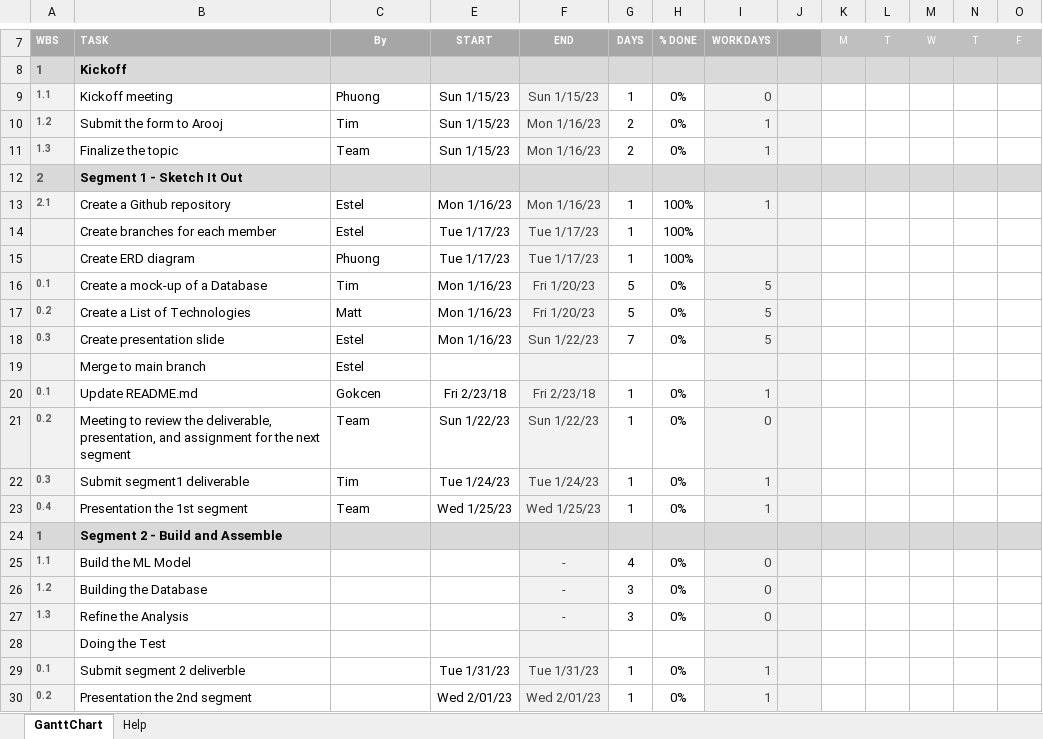
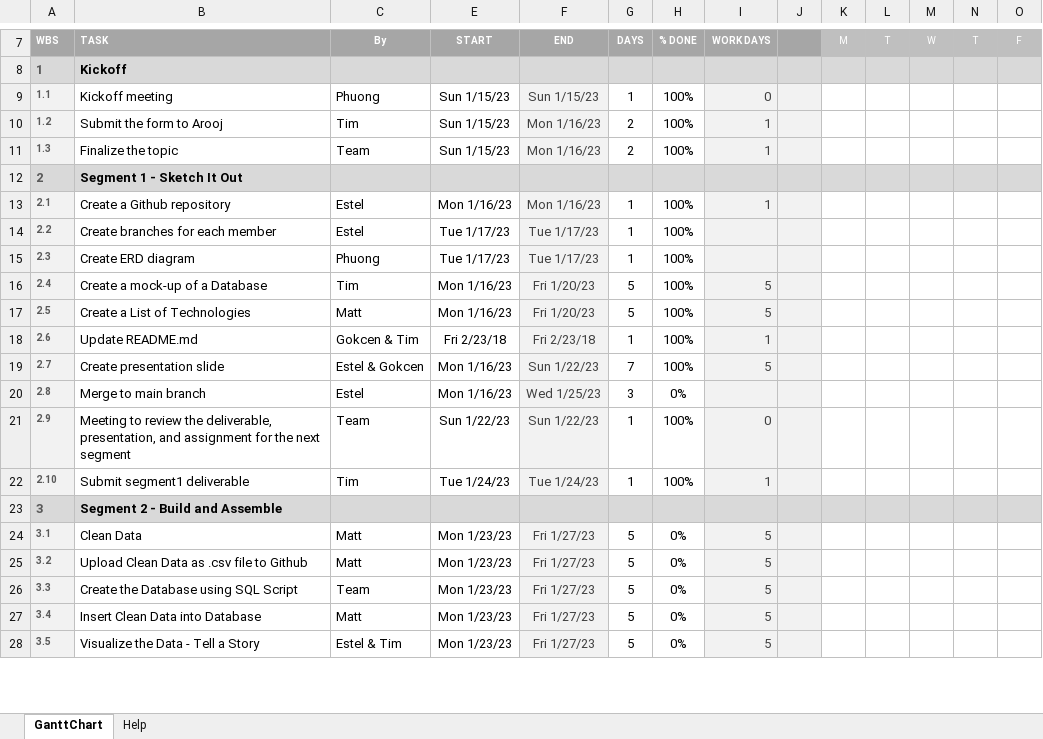
Before and after one commit to litarusso/House-Pricing, an Excel workbook: Project Plan.xlsx, sheet GanttChart, drawn as a sheet; only a part is shown, gaps mark what is left out; values as stored, in another font and other column widths than the file's, no borders; charts and pictures and conditional formats not drawn; removed rows and columns are numbered as before the commit, all else as after; rows hold the shown columns only; the diff covers the shown part only; the diff names each change by its address in the sheet, - before the commit and + after, or states it on an @@ line.

Commit message:
Add files via upload
Project Schedule

```diff
--- a/Project Plan.xlsx (sheet GanttChart)
+++ b/Project Plan.xlsx (sheet GanttChart)
-H9:H11: 0%
+H9:H11: 100%
-A14: (empty)
+A14: 2.2
-A15: (empty)
+A15: 2.3
-A16: 0.1
+A16: 2.4
-H16:H17: 0%
+H16:H17: 100%
-A17: 0.2
+A17: 2.5
+row 18: 2.6 | Update README.md | Gokcen & Tim | Fri 2/23/18 | Fri 2/23/18 | 1 | 100% | 1
-A19: 0.3
+A19: 2.7
-C19: Estel
+C19: Estel & Gokcen
-H19: 0%
+H19: 100%
-A20: (empty)
+A20: 2.8
-E20: (empty)
+E20: Mon 1/16/23
-F20: (empty)
+F20: Wed 1/25/23
-G20: (empty)
+G20: 3
-H20: (empty)
+H20: 0%
-row 20: 0.1 | Update README.md | Gokcen | Fri 2/23/18 | Fri 2/23/18 | 1 | 0% | 1
-A21: 0.2
+A21: 2.9
-H21:H22: 0%
+H21:H22: 100%
-A22: 0.3
+A22: 2.10
-row 23: 0.4 | Presentation the 1st segment | Team | Wed 1/25/23 | Wed 1/25/23 | 1 | 0% | 1
-A23: 1
+A23: 3
-row 25: 1.1 | Build the ML Model |  |  | - | 4 | 0% | 0
-row 26: 1.2 | Building the Database |  |  | - | 3 | 0% | 0
-row 27: 1.3 | Refine the Analysis |  |  | - | 3 | 0% | 0
-row 28:  | Doing the Test
-row 29: 0.1 | Submit segment 2 deliverble |  | Tue 1/31/23 | Tue 1/31/23 | 1 | 0% | 1
-row 30: 0.2 | Presentation the 2nd segment |  | Wed 2/01/23 | Wed 2/01/23 | 1 | 0% | 1
+row 24: 3.1 | Clean Data | Matt | Mon 1/23/23 | Fri 1/27/23 | 5 | 0% | 5
+row 25: 3.2 | Upload Clean Data as .csv file to Github | Matt | Mon 1/23/23 | Fri 1/27/23 | 5 | 0% | 5
+row 26: 3.3 | Create the Database using SQL Script | Team | Mon 1/23/23 | Fri 1/27/23 | 5 | 0% | 5
+row 27: 3.4 | Insert Clean Data into Database | Matt | Mon 1/23/23 | Fri 1/27/23 | 5 | 0% | 5
+row 28: 3.5 | Visualize the Data - Tell a Story | Estel & Tim | Mon 1/23/23 | Fri 1/27/23 | 5 | 0% | 5
```
Also changed, not shown: 8 added rows and 9 edited cells elsewhere in this sheet, formulas that keep their value, charts or pictures.
